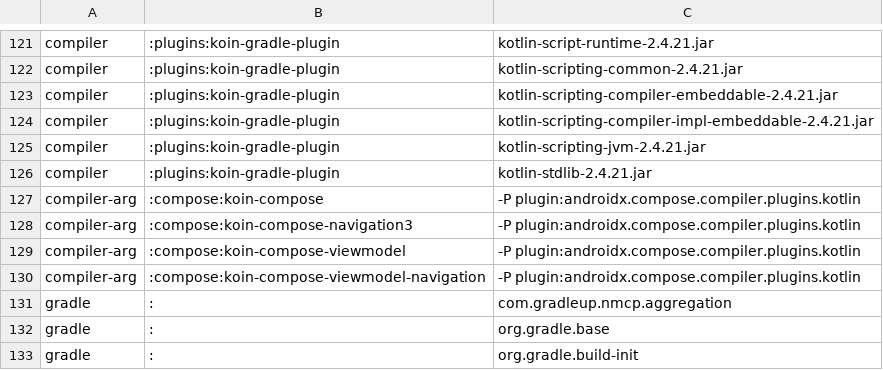
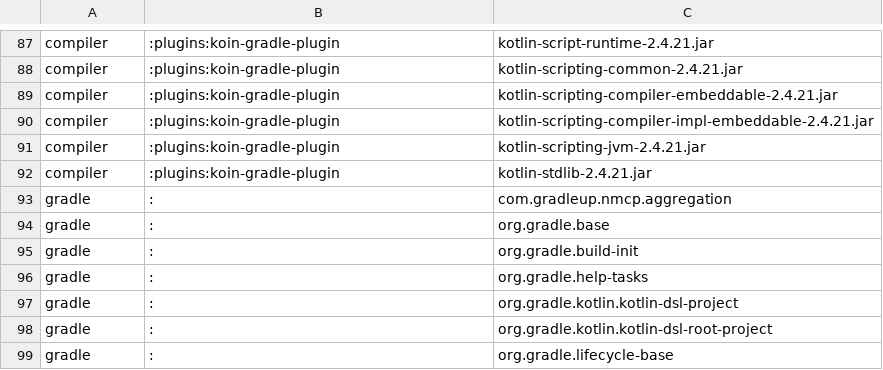
Before and after one commit to qnox/krusty, a TSV file: projects/koin/koin.plugins.tsv, drawn as a sheet; only a part is shown, gaps mark what is left out; the shorter side is filled out with more unchanged rows; the diff covers the shown part only.

```diff
--- a/projects/koin/koin.plugins.tsv
+++ b/projects/koin/koin.plugins.tsv
@@ -126,6 +92,2 @@ compiler	:plugins:koin-gradle-plugin	kotlin-scripting-jvm-2.4.21.jar
 compiler	:plugins:koin-gradle-plugin	kotlin-stdlib-2.4.21.jar
-compiler-arg	:compose:koin-compose	-P plugin:androidx.compose.compiler.plugins.kotlin
-compiler-arg	:compose:koin-compose-navigation3	-P plugin:androidx.compose.compiler.plugins.kotlin
-compiler-arg	:compose:koin-compose-viewmodel	-P plugin:androidx.compose.compiler.plugins.kotlin
-compiler-arg	:compose:koin-compose-viewmodel-navigation	-P plugin:androidx.compose.compiler.plugins.kotlin
 gradle	:	com.gradleup.nmcp.aggregation
```
Also changed, not shown: 34 removed rows elsewhere in this file, history.tsv, projects/Unciv/Unciv.plugins.tsv, 30 other files.
